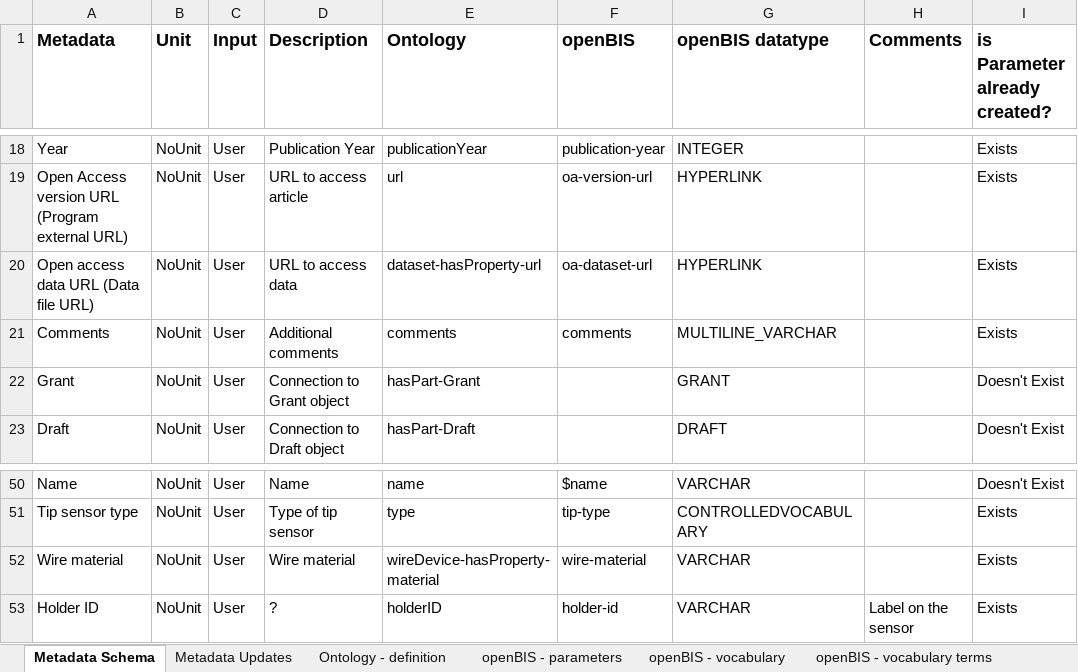
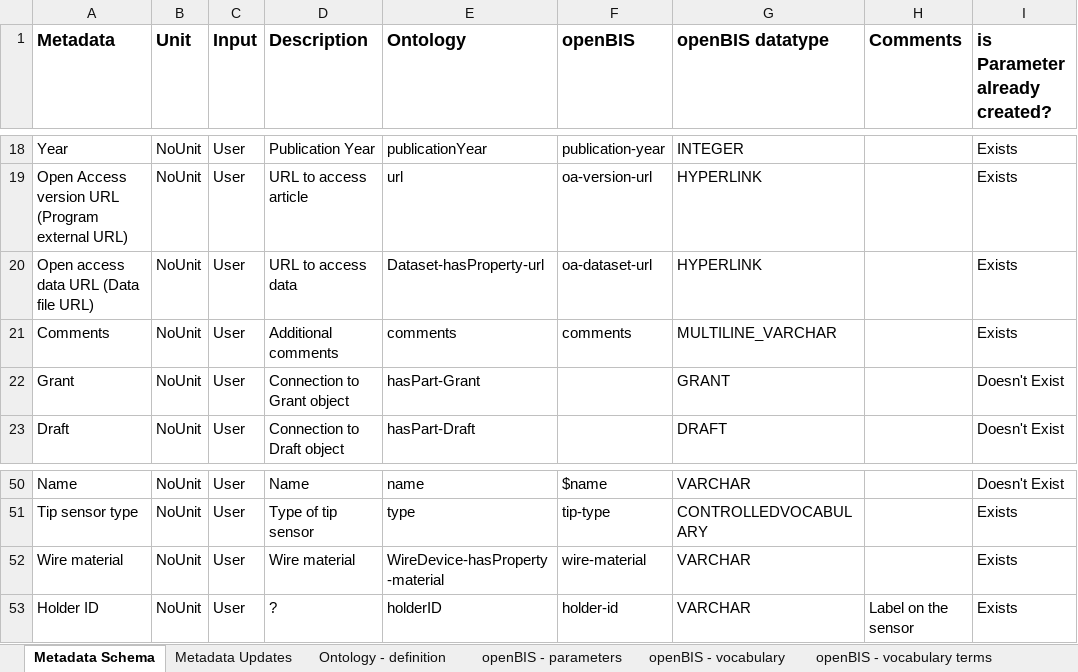
Before and after one commit to nanotech-empa/nanotech-premise, an Excel workbook: Metadata Schema_version3.xlsx, sheet Metadata Schema, drawn as a sheet; only a part is shown, gaps mark what is left out; values as stored, in another font and other column widths than the file's, no borders; table styles not drawn; the diff names each change by its address in the sheet, - before the commit and + after, or states it on an @@ line.

Commit message:
Update metadata file and export_from_openbis_to_jsonld.py

```diff
--- a/Metadata Schema_version3.xlsx (sheet Metadata Schema)
+++ b/Metadata Schema_version3.xlsx (sheet Metadata Schema)
-E20 (Ontology): dataset-hasProperty-url
+E20 (Ontology): Dataset-hasProperty-url
-E52 (Ontology): wireDevice-hasProperty-material
+E52 (Ontology): WireDevice-hasProperty-material
```
Also changed, not shown: sheet Ontology - definition, 2 other files.
